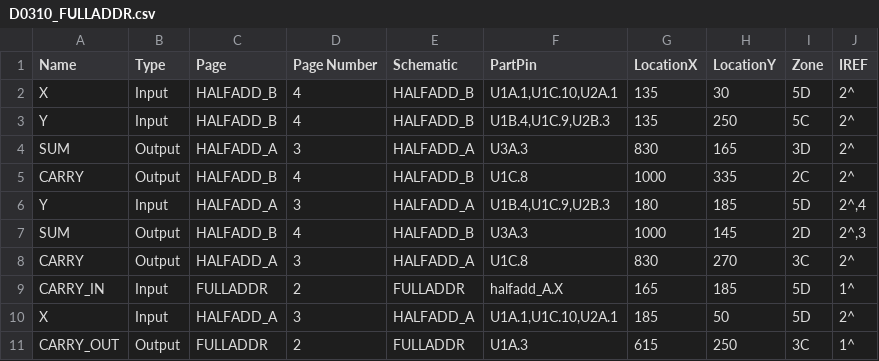
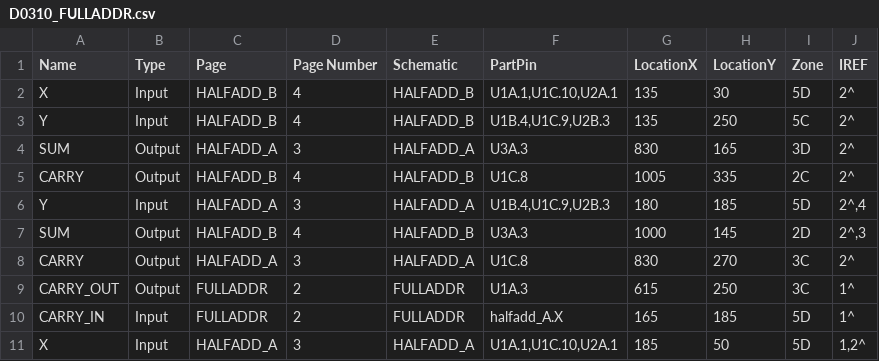
Before and after one commit to yuichirou-tanaka/orcad_tutorial, a CSV file: tutorial_design/d0310_fulladdr/D0310_FULLADDR.csv, drawn as a sheet.

```diff
--- a/tutorial_design/d0310_fulladdr/D0310_FULLADDR.csv
+++ b/tutorial_design/d0310_fulladdr/D0310_FULLADDR.csv
@@ -4,3 +4,3 @@ Name,Type,Page,Page Number,Schematic,PartPin,LocationX,LocationY,Zone,IREF
 "SUM","Output","HALFADD_A","3","HALFADD_A","U3A.3","830","165","3D","2^"
-"CARRY","Output","HALFADD_B","4","HALFADD_B","U1C.8","1000","335","2C","2^"
+"CARRY","Output","HALFADD_B","4","HALFADD_B","U1C.8","1005","335","2C","2^"
 "Y","Input","HALFADD_A","3","HALFADD_A","U1B.4,U1C.9,U2B.3","180","185","5D","2^,4"
@@ -8,4 +8,4 @@ Name,Type,Page,Page Number,Schematic,PartPin,LocationX,LocationY,Zone,IREF
 "CARRY","Output","HALFADD_A","3","HALFADD_A","U1C.8","830","270","3C","2^"
+"CARRY_OUT","Output","FULLADDR","2","FULLADDR","U1A.3","615","250","3C","1^"
 "CARRY_IN","Input","FULLADDR","2","FULLADDR","halfadd_A.X","165","185","5D","1^"
-"X","Input","HALFADD_A","3","HALFADD_A","U1A.1,U1C.10,U2A.1","185","50","5D","2^"
-"CARRY_OUT","Output","FULLADDR","2","FULLADDR","U1A.3","615","250","3C","1^"
+"X","Input","HALFADD_A","3","HALFADD_A","U1A.1,U1C.10,U2A.1","185","50","5D","1,2^"
```
Also changed, not shown: 2 other files.
